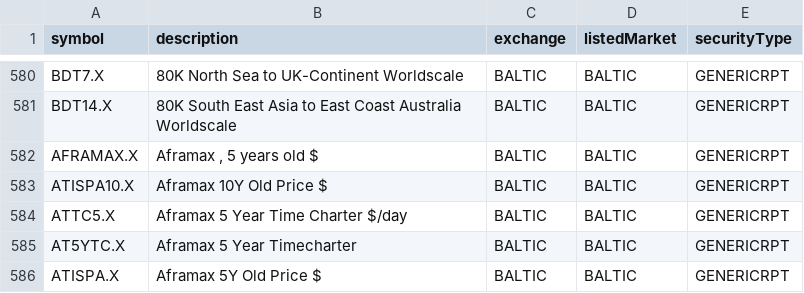
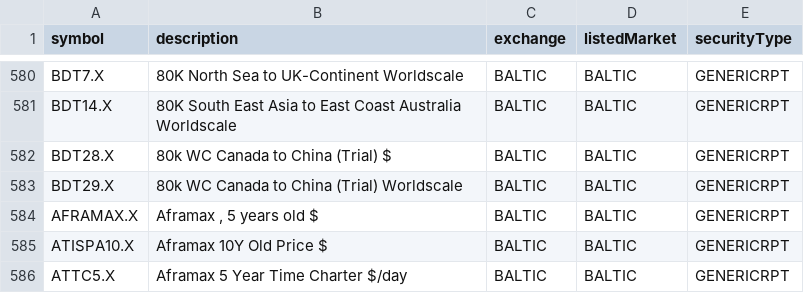
Before and after one commit to chaitanyamurarka/DTN-IQFeed-Symbol-Downloader, a CSV file: dtn_symbols/by_exchange/BALTIC/GENERICRPT.csv, drawn as a sheet; only a part is shown, gaps mark what is left out; the shorter side is filled out with more unchanged rows.

```diff
--- a/dtn_symbols/by_exchange/BALTIC/GENERICRPT.csv
+++ b/dtn_symbols/by_exchange/BALTIC/GENERICRPT.csv
@@ -581,2 +581,4 @@ BDT7.X,80K North Sea to UK-Continent Worldscale,BALTIC,BALTIC,GENERICRPT
 BDT14.X,80K South East Asia to East Coast Australia Worldscale,BALTIC,BALTIC,GENERICRPT
+BDT28.X,80k WC Canada to China (Trial) $,BALTIC,BALTIC,GENERICRPT
+BDT29.X,80k WC Canada to China (Trial) Worldscale,BALTIC,BALTIC,GENERICRPT
 AFRAMAX.X,"Aframax , 5 years old $",BALTIC,BALTIC,GENERICRPT
```
Also changed, not shown: dtn_symbols/by_exchange/BMF/COMBINED_FOPTION.csv, dtn_symbols/by_exchange/BMF/FOPTION.csv, 6 other files.
